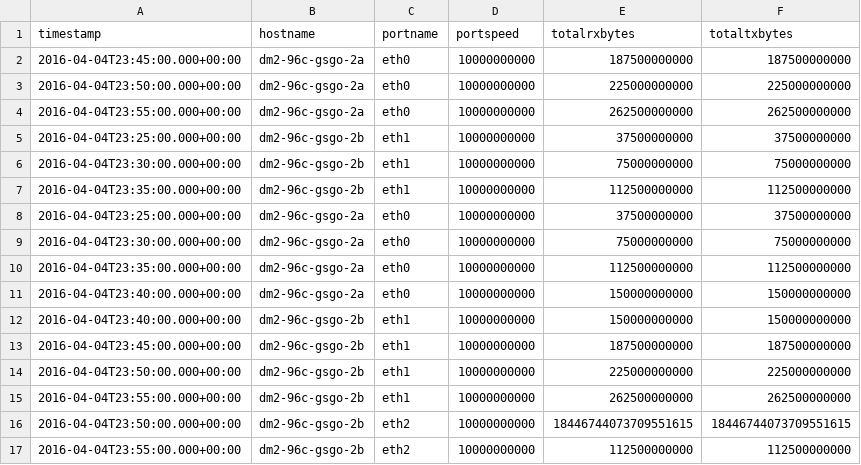
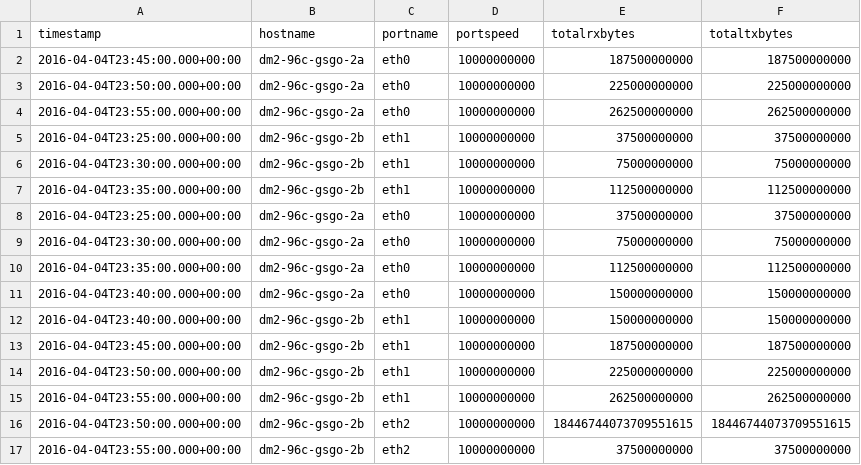
Before and after one commit to bitvector2/netalyzer-loader, a CSV file: Microsoft/NetalyzerJobs/RawData/test_data2.csv, drawn as a sheet.

Commit message:
handled counter wrap-around for rxbytes and txbytes - am assuming 2^64-1 max counter values...

```diff
--- a/Microsoft/NetalyzerJobs/RawData/test_data2.csv
+++ b/Microsoft/NetalyzerJobs/RawData/test_data2.csv
@@ -16,2 +16,2 @@ timestamp,hostname,portname,portspeed,totalrxbytes,totaltxbytes
 2016-04-04T23:50:00.000+00:00,dm2-96c-gsgo-2b,eth2,10000000000,18446744073709551615,18446744073709551615
-2016-04-04T23:55:00.000+00:00,dm2-96c-gsgo-2b,eth2,10000000000,112500000000,112500000000
+2016-04-04T23:55:00.000+00:00,dm2-96c-gsgo-2b,eth2,10000000000,37500000000,37500000000
```
Also changed, not shown: 1 other file.
